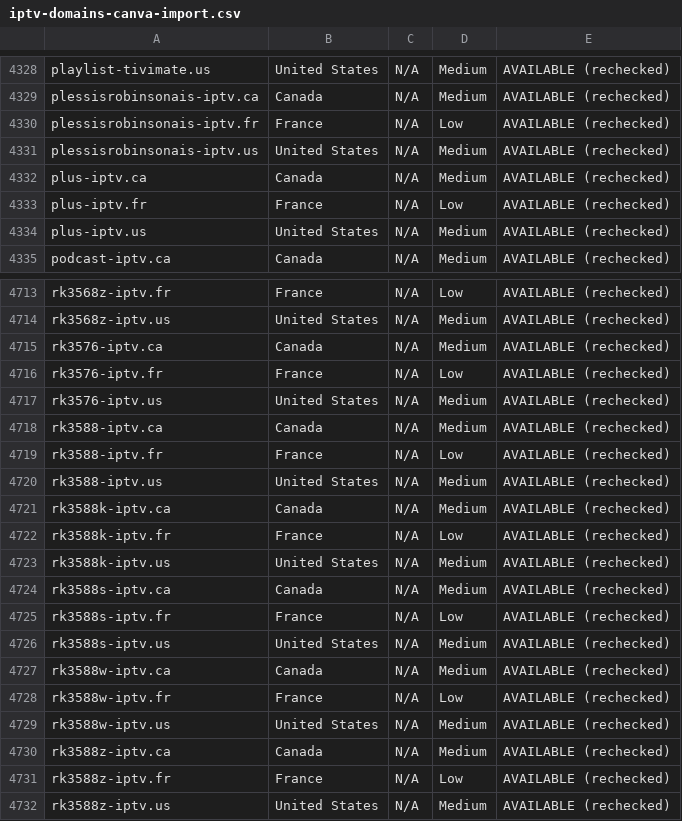
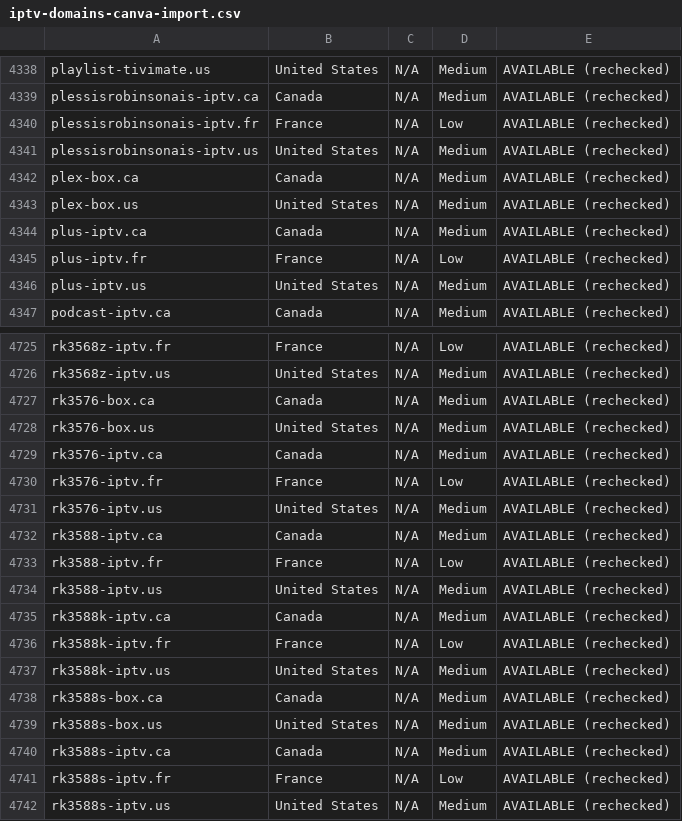
Before and after one commit to CryptoNews24/edit, a CSV file: research/iptv-seo/canva/iptv-domains-canva-import.csv, drawn as a sheet; only a part is shown, gaps mark what is left out; the shorter side is filled out with more unchanged rows; the diff covers the shown part only; the diff names each change by its address in the sheet, - before the commit and + after, or states it on an @@ line.

```diff
--- a/research/iptv-seo/canva/iptv-domains-canva-import.csv
+++ b/research/iptv-seo/canva/iptv-domains-canva-import.csv
+row 4342: plex-box.ca | Canada | N/A | Medium | AVAILABLE (rechecked)
+row 4343: plex-box.us | United States | N/A | Medium | AVAILABLE (rechecked)
+row 4727: rk3576-box.ca | Canada | N/A | Medium | AVAILABLE (rechecked)
+row 4728: rk3576-box.us | United States | N/A | Medium | AVAILABLE (rechecked)
+row 4738: rk3588s-box.ca | Canada | N/A | Medium | AVAILABLE (rechecked)
+row 4739: rk3588s-box.us | United States | N/A | Medium | AVAILABLE (rechecked)
```
Also changed, not shown: 10 added rows elsewhere in this file, research/iptv-seo/availability_recheck.csv, research/iptv-seo/taken_not_available.csv, 9 other files.
